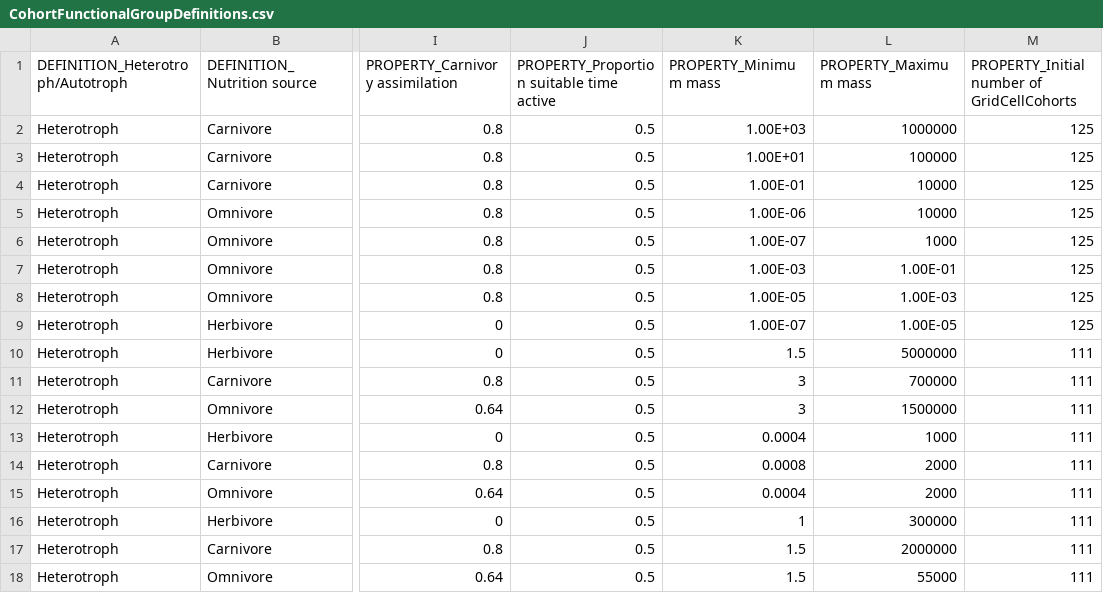
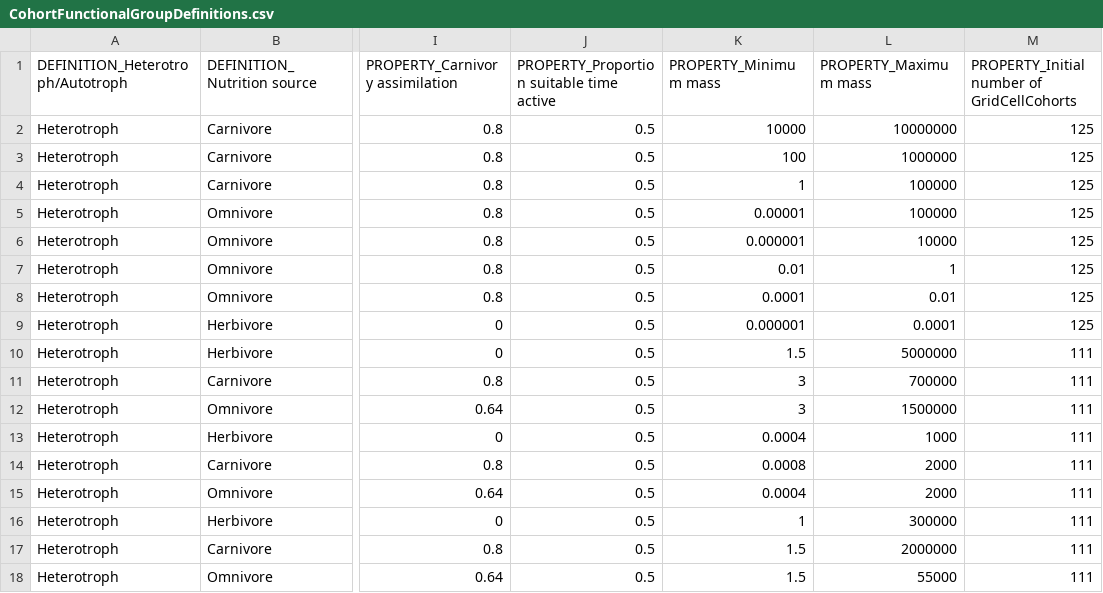
Before and after one commit to mattgoldklang/C-sharp-version-of-Madingley, a CSV file: Madingley/input/Model setup/Ecological Definition Files/CohortFunctionalGroupDefinitions.csv, drawn as a sheet; only a part is shown, gaps mark what is left out; the diff names each change by its address in the sheet, - before the commit and + after, or states it on an @@ line.

Commit message:
Updated cohort defs and fixed a bug in phytoplankton size calc

```diff
--- a/Madingley/input/Model setup/Ecological Definition Files/CohortFunctionalGroupDefinitions.csv
+++ b/Madingley/input/Model setup/Ecological Definition Files/CohortFunctionalGroupDefinitions.csv
-K2 (PROPERTY_Minimum mass): 1.00E+03
+K2 (PROPERTY_Minimum mass): 10000
-L2 (PROPERTY_Maximum mass): 1000000
+L2 (PROPERTY_Maximum mass): 10000000
-K3 (PROPERTY_Minimum mass): 1.00E+01
+K3 (PROPERTY_Minimum mass): 100
-L3 (PROPERTY_Maximum mass): 100000
+L3 (PROPERTY_Maximum mass): 1000000
-K4 (PROPERTY_Minimum mass): 1.00E-01
+K4 (PROPERTY_Minimum mass): 1
-L4:L5 (PROPERTY_Maximum mass): 10000
+L4:L5 (PROPERTY_Maximum mass): 100000
-K5 (PROPERTY_Minimum mass): 1.00E-06
+K5 (PROPERTY_Minimum mass): 0.00001
-K6 (PROPERTY_Minimum mass): 1.00E-07
+K6 (PROPERTY_Minimum mass): 0.000001
-L6 (PROPERTY_Maximum mass): 1000
+L6 (PROPERTY_Maximum mass): 10000
-K7 (PROPERTY_Minimum mass): 1.00E-03
+K7 (PROPERTY_Minimum mass): 0.01
-L7 (PROPERTY_Maximum mass): 1.00E-01
+L7 (PROPERTY_Maximum mass): 1
-K8 (PROPERTY_Minimum mass): 1.00E-05
+K8 (PROPERTY_Minimum mass): 0.0001
-L8 (PROPERTY_Maximum mass): 1.00E-03
+L8 (PROPERTY_Maximum mass): 0.01
-K9 (PROPERTY_Minimum mass): 1.00E-07
+K9 (PROPERTY_Minimum mass): 0.000001
-L9 (PROPERTY_Maximum mass): 1.00E-05
+L9 (PROPERTY_Maximum mass): 0.0001
```
Also changed, not shown: 1 other file.
